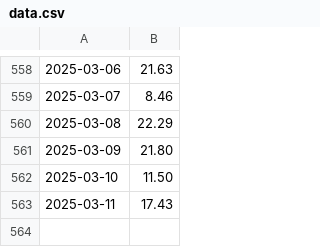
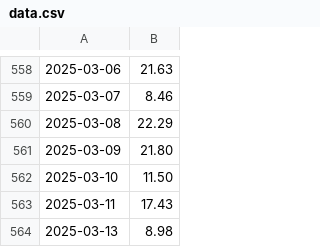
Before and after one commit to domgoodwin/go-automation, a CSV file: data.csv, drawn as a sheet; only a part is shown, gaps mark what is left out.

Commit message:
Daily upload Thu 13 Mar 19:09:39 GMT 2025

```diff
--- a/data.csv
+++ b/data.csv
@@ -563 +563,2 @@
 2025-03-11,17.43
+2025-03-13,8.98
```
